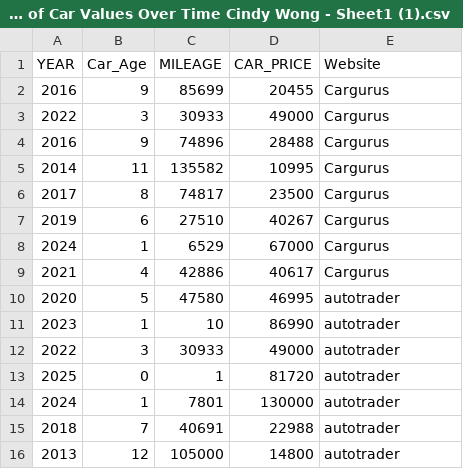
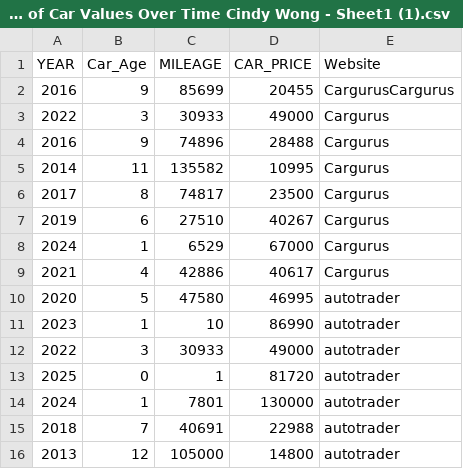
Before and after one commit to Cindy00-create/Skyline-Math-200, a CSV file: Copy of Car Values Over Time Cindy Wong - Sheet1 (1).csv, drawn as a sheet.

Commit message:
Update Copy of Car Values Over Time Cindy Wong - Sheet1 (1).csv

```diff
--- a/Copy of Car Values Over Time Cindy Wong - Sheet1 (1).csv
+++ b/Copy of Car Values Over Time Cindy Wong - Sheet1 (1).csv
@@ -1,3 +1,3 @@
 YEAR,Car_Age,MILEAGE,CAR_PRICE,Website
-2016,9,85699,20455,Cargurus
+2016,9,85699,20455,CargurusCargurus
 2022,3,30933,49000,Cargurus
```
